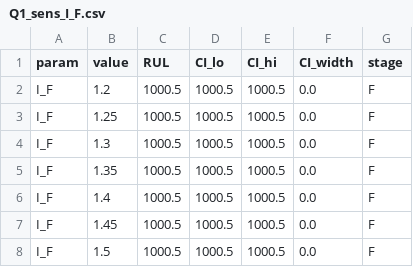
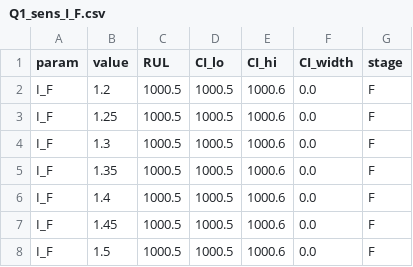
Before and after one commit to Antonioxin/HDU_math_model, a CSV file: code/results/tables/Q1_sens_I_F.csv, drawn as a sheet.

```diff
--- a/code/results/tables/Q1_sens_I_F.csv
+++ b/code/results/tables/Q1_sens_I_F.csv
@@ -1,8 +1,8 @@
 param,value,RUL,CI_lo,CI_hi,CI_width,stage
-I_F,1.2,1000.5,1000.5,1000.5,0.0,F
-I_F,1.25,1000.5,1000.5,1000.5,0.0,F
-I_F,1.3,1000.5,1000.5,1000.5,0.0,F
-I_F,1.35,1000.5,1000.5,1000.5,0.0,F
-I_F,1.4,1000.5,1000.5,1000.5,0.0,F
-I_F,1.45,1000.5,1000.5,1000.5,0.0,F
-I_F,1.5,1000.5,1000.5,1000.5,0.0,F
+I_F,1.2,1000.5,1000.5,1000.6,0.0,F
+I_F,1.25,1000.5,1000.5,1000.6,0.0,F
+I_F,1.3,1000.5,1000.5,1000.6,0.0,F
+I_F,1.35,1000.5,1000.5,1000.6,0.0,F
+I_F,1.4,1000.5,1000.5,1000.6,0.0,F
+I_F,1.45,1000.5,1000.5,1000.6,0.0,F
+I_F,1.5,1000.5,1000.5,1000.6,0.0,F
```
Also changed, not shown: code/results/tables/Q1_sens_wiener_window.csv, code/results/tables/Q2_bearing_theta.csv, 22 other files.
